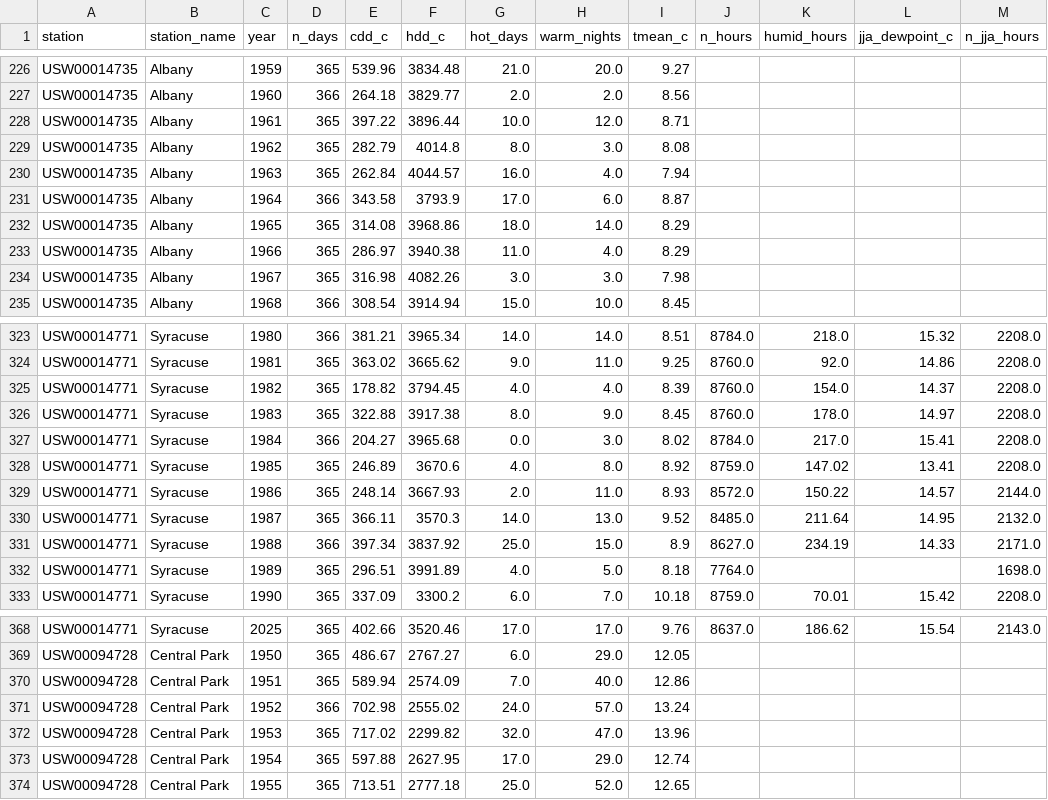
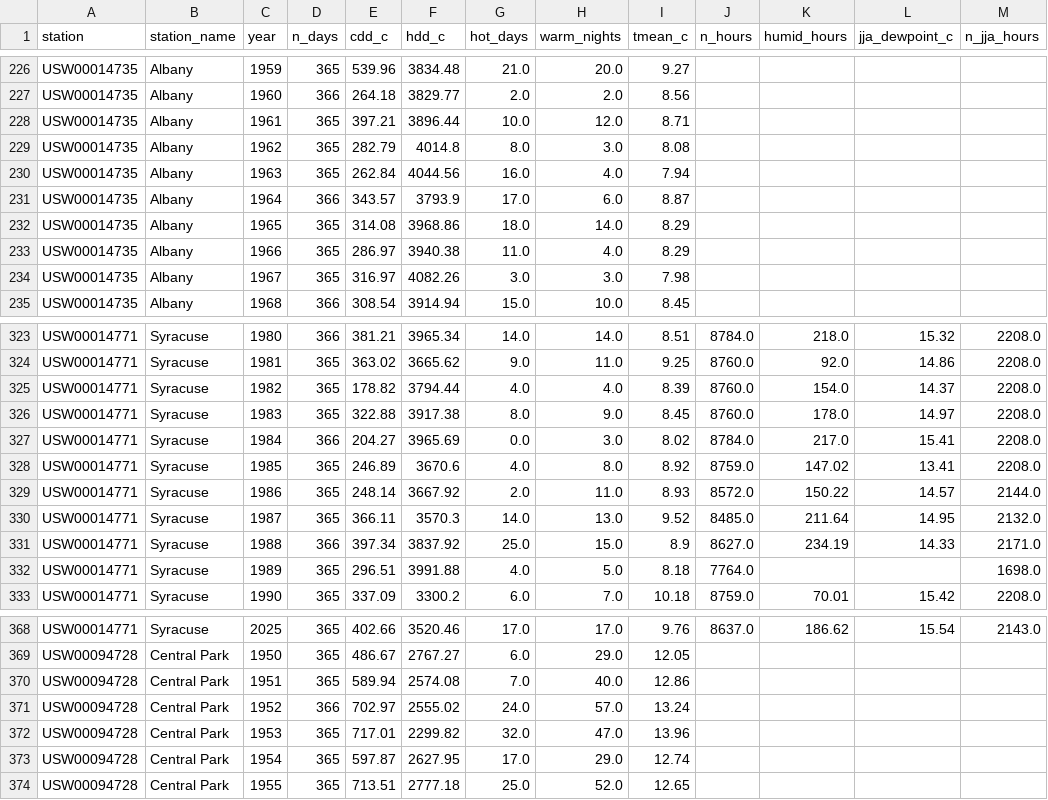
Before and after one commit to alexcolletti55/nys-climate-load, a CSV file: results/climate_annual_metrics.csv, drawn as a sheet; only a part is shown, gaps mark what is left out; the diff covers the shown part only.

```diff
--- a/results/climate_annual_metrics.csv
+++ b/results/climate_annual_metrics.csv
@@ -227,9 +227,9 @@ USW00014735,Albany,1959,365,539.96,3834.48,21.0,20.0,9.27,,,,
 USW00014735,Albany,1960,366,264.18,3829.77,2.0,2.0,8.56,,,,
-USW00014735,Albany,1961,365,397.22,3896.44,10.0,12.0,8.71,,,,
+USW00014735,Albany,1961,365,397.21,3896.44,10.0,12.0,8.71,,,,
 USW00014735,Albany,1962,365,282.79,4014.8,8.0,3.0,8.08,,,,
-USW00014735,Albany,1963,365,262.84,4044.57,16.0,4.0,7.94,,,,
-USW00014735,Albany,1964,366,343.58,3793.9,17.0,6.0,8.87,,,,
+USW00014735,Albany,1963,365,262.84,4044.56,16.0,4.0,7.94,,,,
+USW00014735,Albany,1964,366,343.57,3793.9,17.0,6.0,8.87,,,,
 USW00014735,Albany,1965,365,314.08,3968.86,18.0,14.0,8.29,,,,
 USW00014735,Albany,1966,365,286.97,3940.38,11.0,4.0,8.29,,,,
-USW00014735,Albany,1967,365,316.98,4082.26,3.0,3.0,7.98,,,,
+USW00014735,Albany,1967,365,316.97,4082.26,3.0,3.0,7.98,,,,
 USW00014735,Albany,1968,366,308.54,3914.94,15.0,10.0,8.45,,,,
@@ -324,10 +324,10 @@ USW00014771,Syracuse,1980,366,381.21,3965.34,14.0,14.0,8.51,8784.0,218.0,15.32,2
 USW00014771,Syracuse,1981,365,363.02,3665.62,9.0,11.0,9.25,8760.0,92.0,14.86,2208.0
-USW00014771,Syracuse,1982,365,178.82,3794.45,4.0,4.0,8.39,8760.0,154.0,14.37,2208.0
+USW00014771,Syracuse,1982,365,178.82,3794.44,4.0,4.0,8.39,8760.0,154.0,14.37,2208.0
 USW00014771,Syracuse,1983,365,322.88,3917.38,8.0,9.0,8.45,8760.0,178.0,14.97,2208.0
-USW00014771,Syracuse,1984,366,204.27,3965.68,0.0,3.0,8.02,8784.0,217.0,15.41,2208.0
+USW00014771,Syracuse,1984,366,204.27,3965.69,0.0,3.0,8.02,8784.0,217.0,15.41,2208.0
 USW00014771,Syracuse,1985,365,246.89,3670.6,4.0,8.0,8.92,8759.0,147.02,13.41,2208.0
-USW00014771,Syracuse,1986,365,248.14,3667.93,2.0,11.0,8.93,8572.0,150.22,14.57,2144.0
+USW00014771,Syracuse,1986,365,248.14,3667.92,2.0,11.0,8.93,8572.0,150.22,14.57,2144.0
 USW00014771,Syracuse,1987,365,366.11,3570.3,14.0,13.0,9.52,8485.0,211.64,14.95,2132.0
 USW00014771,Syracuse,1988,366,397.34,3837.92,25.0,15.0,8.9,8627.0,234.19,14.33,2171.0
-USW00014771,Syracuse,1989,365,296.51,3991.89,4.0,5.0,8.18,7764.0,,,1698.0
+USW00014771,Syracuse,1989,365,296.51,3991.88,4.0,5.0,8.18,7764.0,,,1698.0
 USW00014771,Syracuse,1990,365,337.09,3300.2,6.0,7.0,10.18,8759.0,70.01,15.42,2208.0
@@ -369,6 +369,6 @@ USW00014771,Syracuse,2025,365,402.66,3520.46,17.0,17.0,9.76,8637.0,186.62,15.54,
 USW00094728,Central Park,1950,365,486.67,2767.27,6.0,29.0,12.05,,,,
-USW00094728,Central Park,1951,365,589.94,2574.09,7.0,40.0,12.86,,,,
-USW00094728,Central Park,1952,366,702.98,2555.02,24.0,57.0,13.24,,,,
-USW00094728,Central Park,1953,365,717.02,2299.82,32.0,47.0,13.96,,,,
-USW00094728,Central Park,1954,365,597.88,2627.95,17.0,29.0,12.74,,,,
+USW00094728,Central Park,1951,365,589.94,2574.08,7.0,40.0,12.86,,,,
+USW00094728,Central Park,1952,366,702.97,2555.02,24.0,57.0,13.24,,,,
+USW00094728,Central Park,1953,365,717.01,2299.82,32.0,47.0,13.96,,,,
+USW00094728,Central Park,1954,365,597.87,2627.95,17.0,29.0,12.74,,,,
 USW00094728,Central Park,1955,365,713.51,2777.18,25.0,52.0,12.65,,,,
```
Also changed, not shown: 64 edited cells elsewhere in this file, 2 other files.
